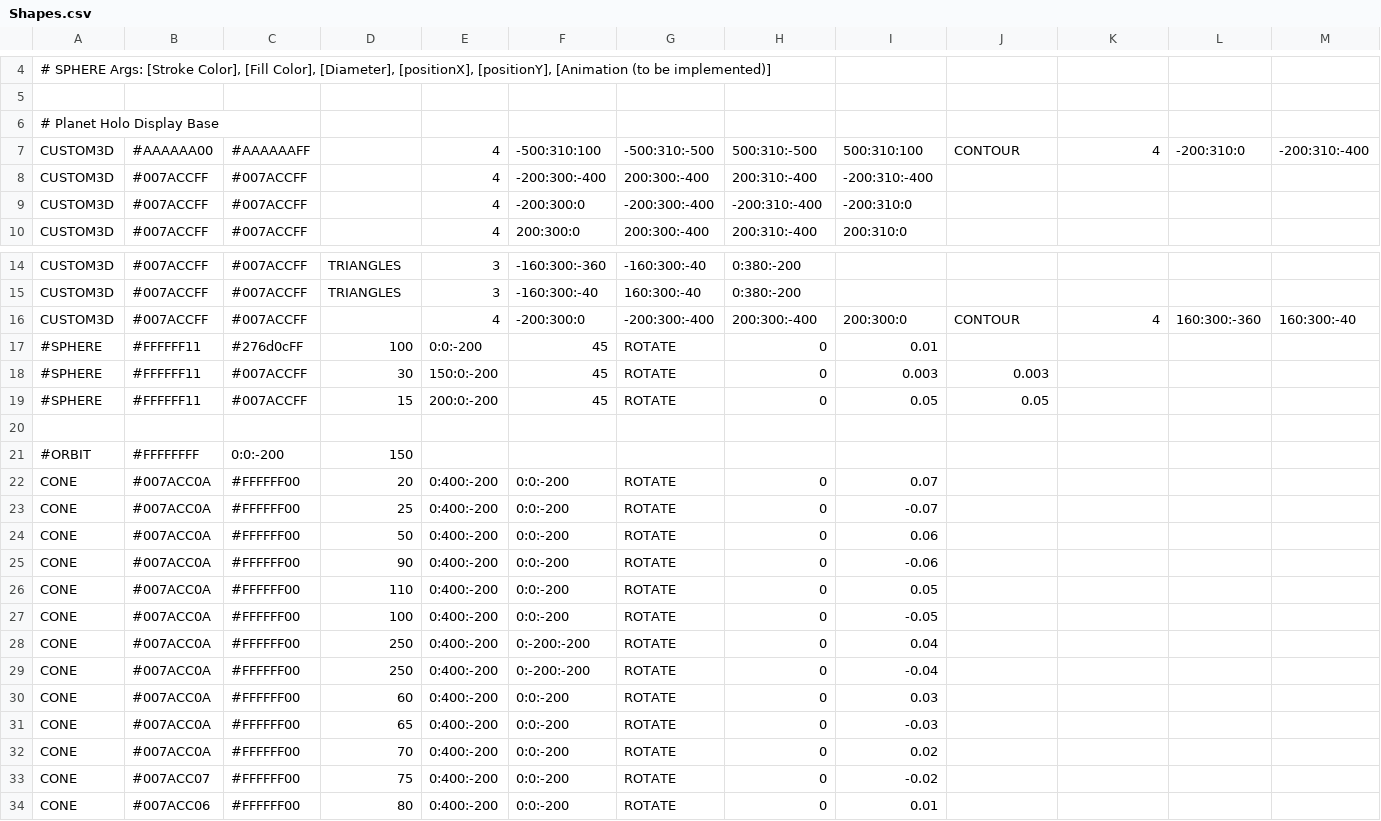
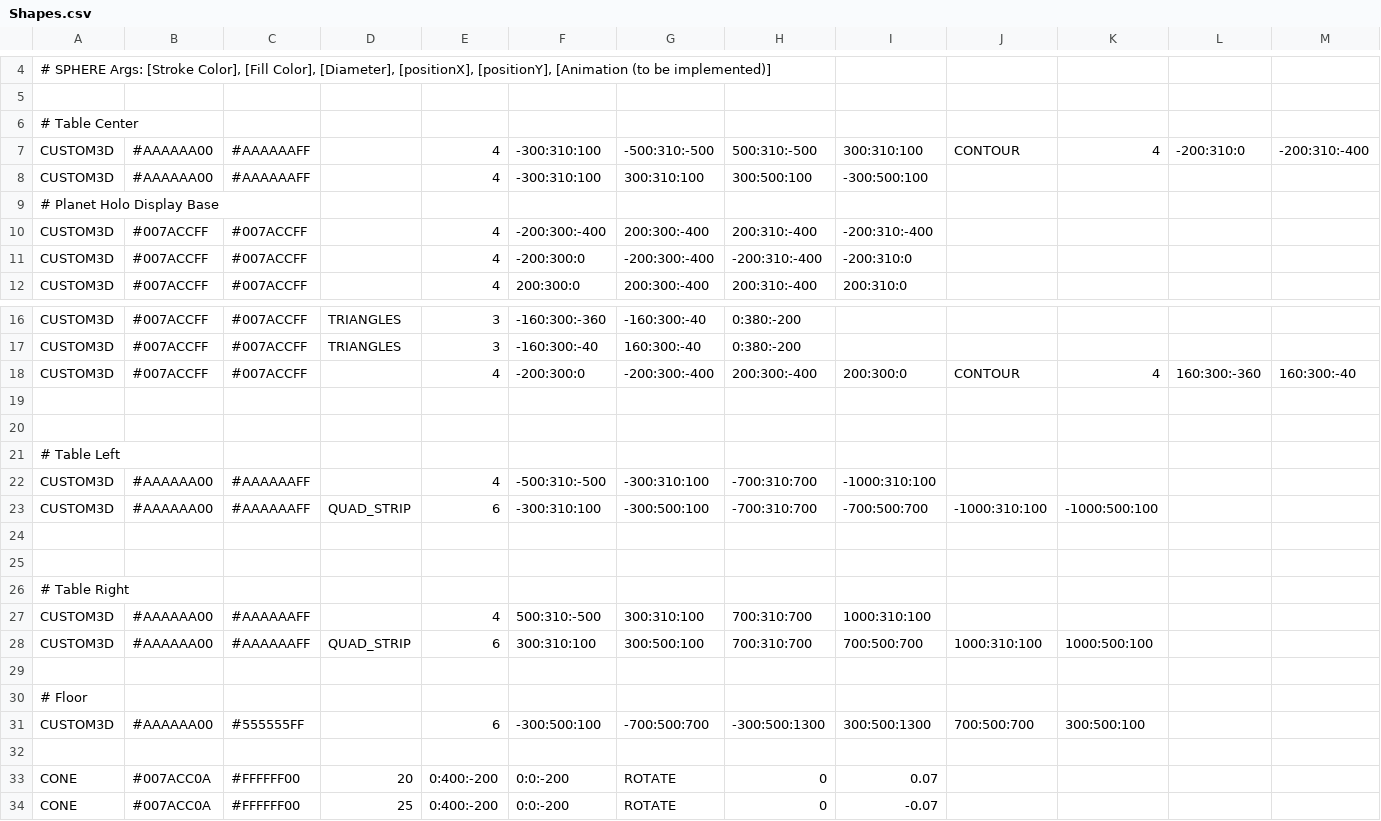
Before and after one commit to AxonneQ/SciFiUI, a CSV file: java/data/Shapes.csv, drawn as a sheet; only a part is shown, gaps mark what is left out; the shorter side is filled out with more unchanged rows; removed rows and columns are numbered as before the commit, all else as after; rows hold the shown columns only; the diff covers the shown part only; the diff names each change by its address in the sheet, - before the commit and + after, or states it on an @@ line.

Commit message:
Add Table and floor

```diff
--- a/java/data/Shapes.csv
+++ b/java/data/Shapes.csv
+row 6: # Table Center
+row 7: CUSTOM3D | #AAAAAA00 | #AAAAAAFF |  | 4 | -300:310:100 | -500:310:-500 | 500:310:-500 | 300:310:100 | CONTOUR | 4 | -200:310:0 | -200:310:-400
+row 8: CUSTOM3D | #AAAAAA00 | #AAAAAAFF |  | 4 | -300:310:100 | 300:310:100 | 300:500:100 | -300:500:100
-row 7: CUSTOM3D | #AAAAAA00 | #AAAAAAFF |  | 4 | -500:310:100 | -500:310:-500 | 500:310:-500 | 500:310:100 | CONTOUR | 4 | -200:310:0 | -200:310:-400
@@ row 17 moved to row 67: #SPHERE @@
@@ row 18 moved to row 68: #SPHERE @@
@@ row 19 moved to row 69: #SPHERE @@
-row 20: #ORBIT | #FFFFFFFF | 0:0:-200 | 150
+row 20: (empty)
+row 21: # Table Left
+row 22: CUSTOM3D | #AAAAAA00 | #AAAAAAFF |  | 4 | -500:310:-500 | -300:310:100 | -700:310:700 | -1000:310:100
+row 23: CUSTOM3D | #AAAAAA00 | #AAAAAAFF | QUAD_STRIP | 6 | -300:310:100 | -300:500:100 | -700:310:700 | -700:500:700 | -1000:310:100 | -1000:500:100
+row 24: (empty)
+row 25: (empty)
+row 26: # Table Right
+row 27: CUSTOM3D | #AAAAAA00 | #AAAAAAFF |  | 4 | 500:310:-500 | 300:310:100 | 700:310:700 | 1000:310:100
+row 28: CUSTOM3D | #AAAAAA00 | #AAAAAAFF | QUAD_STRIP | 6 | 300:310:100 | 300:500:100 | 700:310:700 | 700:500:700 | 1000:310:100 | 1000:500:100
+row 29: (empty)
+row 30: # Floor
+row 31: CUSTOM3D | #AAAAAA00 | #555555FF |  | 6 | -300:500:100 | -700:500:700 | -300:500:1300 | 300:500:1300 | 700:500:700 | 300:500:100
+row 32: (empty)
```
Also changed, not shown: 15 added rows elsewhere in this file, 3 other files.
